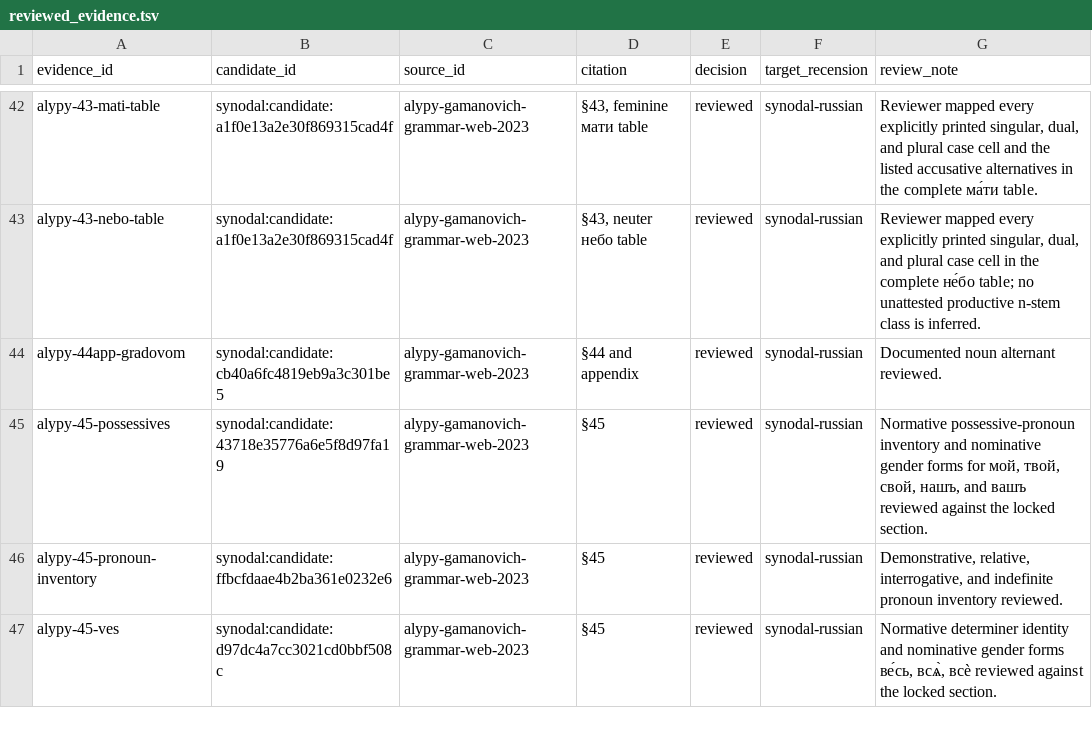
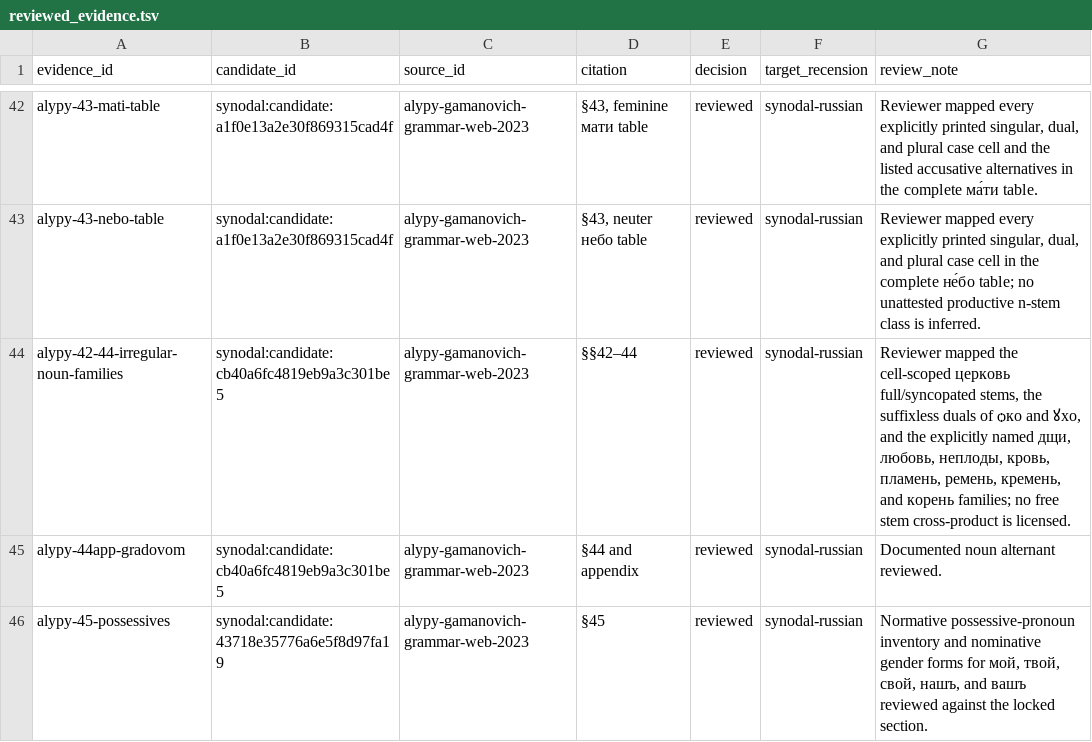
Before and after one commit to gold-silver-copper/church-slavonic, a TSV file: data/synodal/reviewed_evidence.tsv, drawn as a sheet; only a part is shown, gaps mark what is left out; the shorter side is filled out with more unchanged rows; the diff names each change by its address in the sheet, - before the commit and + after, or states it on an @@ line.

```diff
--- a/data/synodal/reviewed_evidence.tsv
+++ b/data/synodal/reviewed_evidence.tsv
+row 44: alypy-42-44-irregular-noun-families | synodal:candidate:cb40a6fc4819eb9a3c301be5 | alypy-gamanovich-grammar-web-2023 | §§42–44 | reviewed | synodal-russian | Reviewer mapped the cell-scoped церковь full/syncopated stems, the suffixless duals of ѻко and ꙋхо, and the explicitly named дщи, любовь, неплоды, кровь, пламень, ремень, кремень, and корень families; no free stem cross-product is licensed.
```
Also changed, not shown: data/synodal/exact_forms.tsv, data/synodal/lexemes.tsv, 27 other files.
